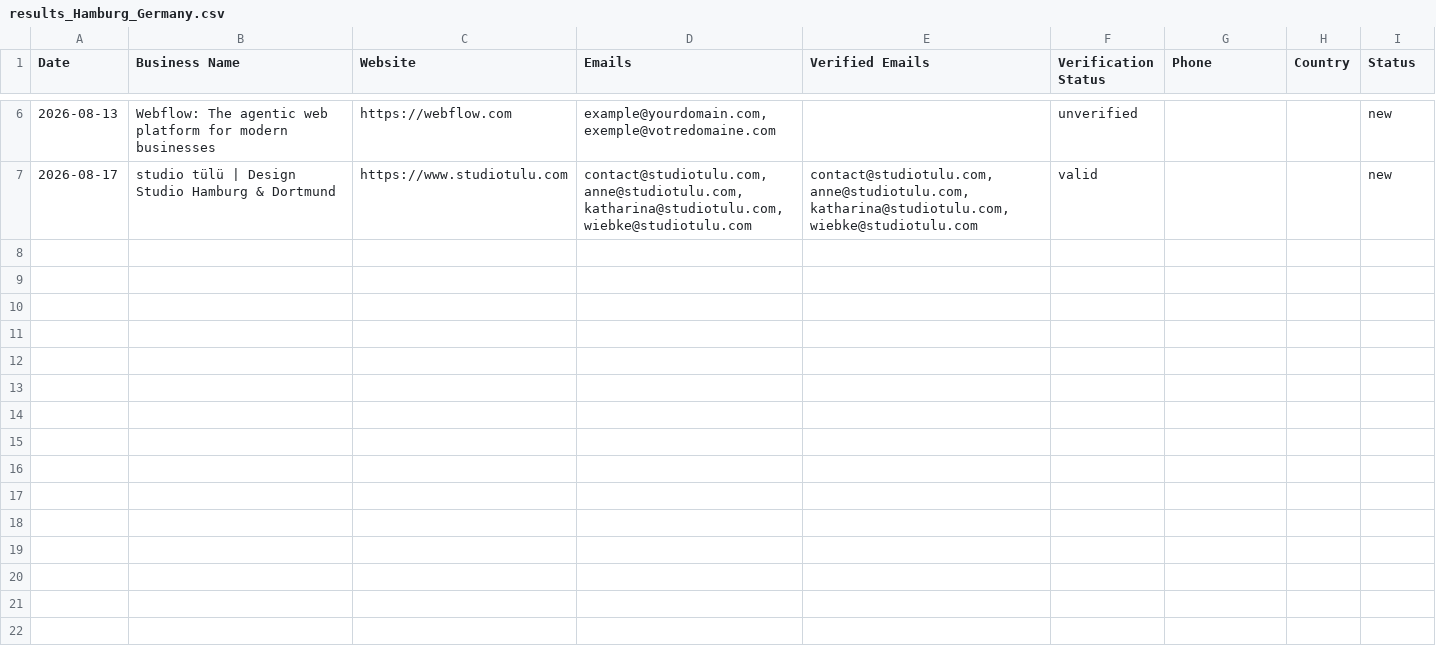
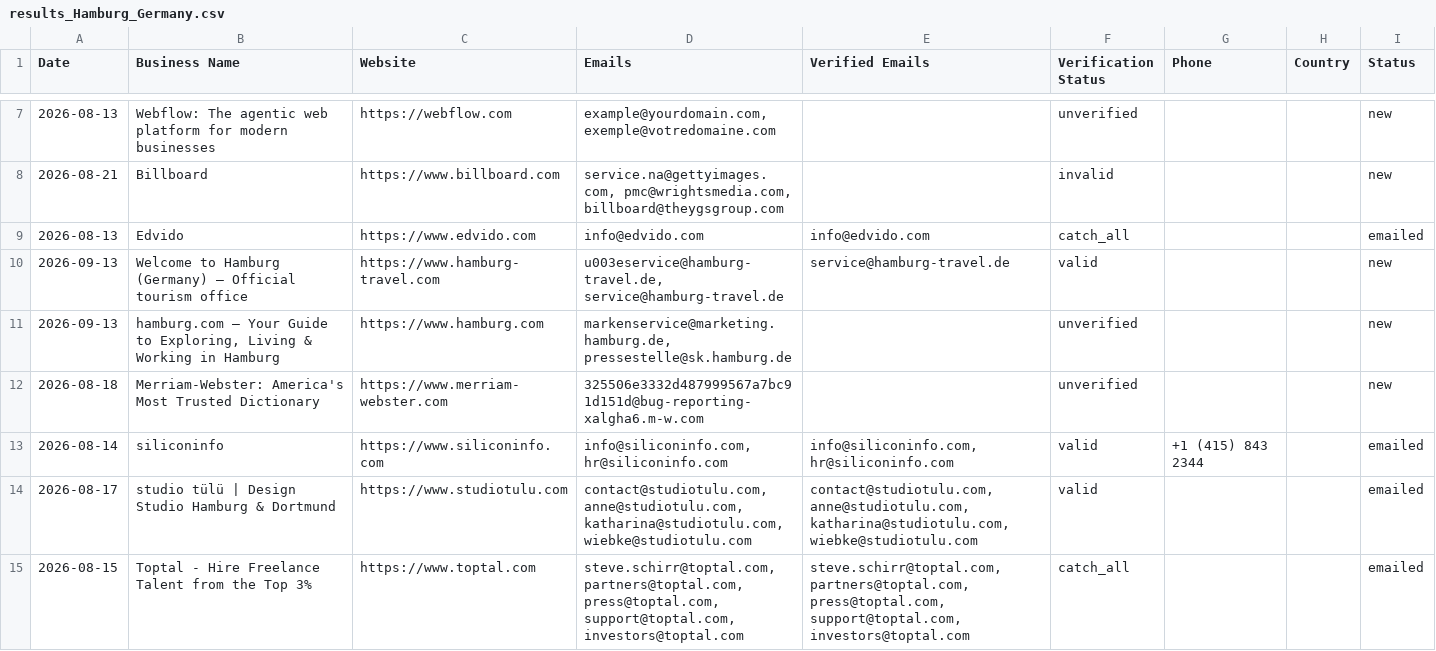
Before and after one commit to zestmastral-glitch/AI-B2B-Lead-Finder, a CSV file: data/results_Hamburg_Germany.csv, drawn as a sheet; only a part is shown, gaps mark what is left out; the diff covers the shown part only.

```diff
--- a/data/results_Hamburg_Germany.csv
+++ b/data/results_Hamburg_Germany.csv
@@ -6,2 +7,9 @@ Date,Business Name,Website,Emails,Verified Emails,Verification Status,Phone,Coun
 2026-08-13,Webflow: The agentic web platform for modern businesses,https://webflow.com,"example@yourdomain.com, exemple@votredomaine.com",,unverified,,,new
-2026-08-17,studio tülü | Design Studio Hamburg & Dortmund,https://www.studiotulu.com,"contact@studiotulu.com, anne@studiotulu.com, katharina@studiotulu.com, wiebke@studiotulu.com","contact@studiotulu.com, anne@studiotulu.com, katharina@studiotulu.com, wiebke@studiotulu.com",valid,,,new
+2026-08-21,Billboard,https://www.billboard.com,"service.na@gettyimages.com, pmc@wrightsmedia.com, billboard@theygsgroup.com",,invalid,,,new
+2026-08-13,Edvido,https://www.edvido.com,info@edvido.com,info@edvido.com,catch_all,,,emailed
+2026-09-13,Welcome to Hamburg (Germany) – Official tourism office,https://www.hamburg-travel.com,"u003eservice@hamburg-travel.de, service@hamburg-travel.de",service@hamburg-travel.de,valid,,,new
+2026-09-13,"hamburg.com – Your Guide to Exploring, Living & Working in Hamburg",https://www.hamburg.com,"markenservice@marketing.hamburg.de, pressestelle@sk.hamburg.de",,unverified,,,new
+2026-08-18,Merriam-Webster: America's Most Trusted Dictionary,https://www.merriam-webster.com,325506e3332d487999567a7bc91d151d@bug-reporting-xalgha6.m-w.com,,unverified,,,new
+2026-08-14,siliconinfo,https://www.siliconinfo.com,"info@siliconinfo.com, hr@siliconinfo.com","info@siliconinfo.com, hr@siliconinfo.com",valid,+1 (415) 843 2344,,emailed
+2026-08-17,studio tülü | Design Studio Hamburg & Dortmund,https://www.studiotulu.com,"contact@studiotulu.com, anne@studiotulu.com, katharina@studiotulu.com, wiebke@studiotulu.com","contact@studiotulu.com, anne@studiotulu.com, katharina@studiotulu.com, wiebke@studiotulu.com",valid,,,emailed
+2026-08-15,Toptal - Hire Freelance Talent from the Top 3%,https://www.toptal.com,"steve.schirr@toptal.com, partners@toptal.com, press@toptal.com, support@toptal.com, investors@toptal.com","steve.schirr@toptal.com, partners@toptal.com, press@toptal.com, support@toptal.com, investors@toptal.com",catch_all,,,emailed
```
Also changed, not shown: 3 added rows and 2 removed rows elsewhere in this file, 2 other files.
